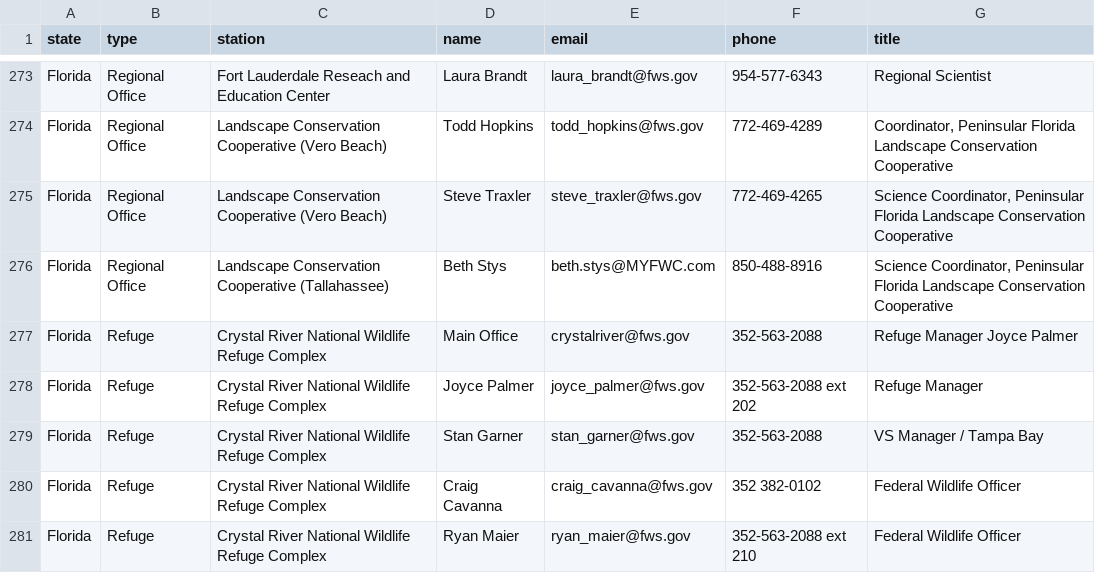
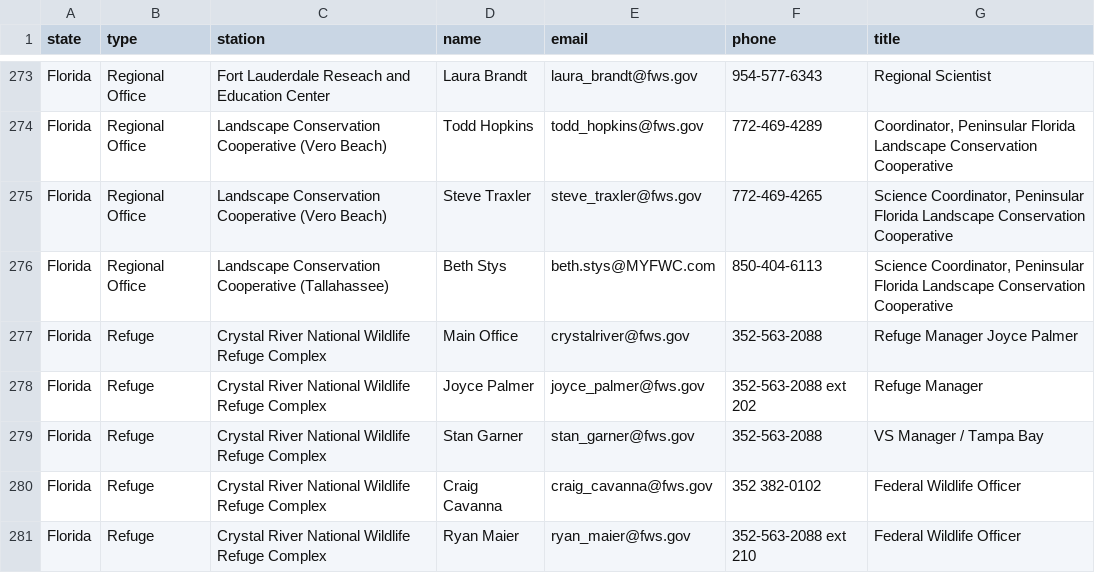
Before and after one commit to ktaylor63/southeast, a CSV file: src/data/contacts.csv, drawn as a sheet; only a part is shown, gaps mark what is left out.

Commit message:
Update beth stys' contact info

```diff
--- a/src/data/contacts.csv
+++ b/src/data/contacts.csv
@@ -275,3 +275,3 @@ Florida,Regional Office,Landscape Conservation Cooperative (Vero Beach),Todd Hop
 Florida,Regional Office,Landscape Conservation Cooperative (Vero Beach),Steve Traxler,steve_traxler@fws.gov,772-469-4265,"Science Coordinator, Peninsular Florida Landscape Conservation Cooperative"
-Florida,Regional Office,Landscape Conservation Cooperative (Tallahassee),Beth Stys,beth.stys@MYFWC.com,850-488-8916,"Science Coordinator, Peninsular Florida Landscape Conservation Cooperative"
+Florida,Regional Office,Landscape Conservation Cooperative (Tallahassee),Beth Stys,beth.stys@MYFWC.com,850-404-6113,"Science Coordinator, Peninsular Florida Landscape Conservation Cooperative"
 Florida,Refuge,Crystal River National Wildlife Refuge Complex,Main Office,crystalriver@fws.gov,352-563-2088,Refuge Manager Joyce Palmer
```
